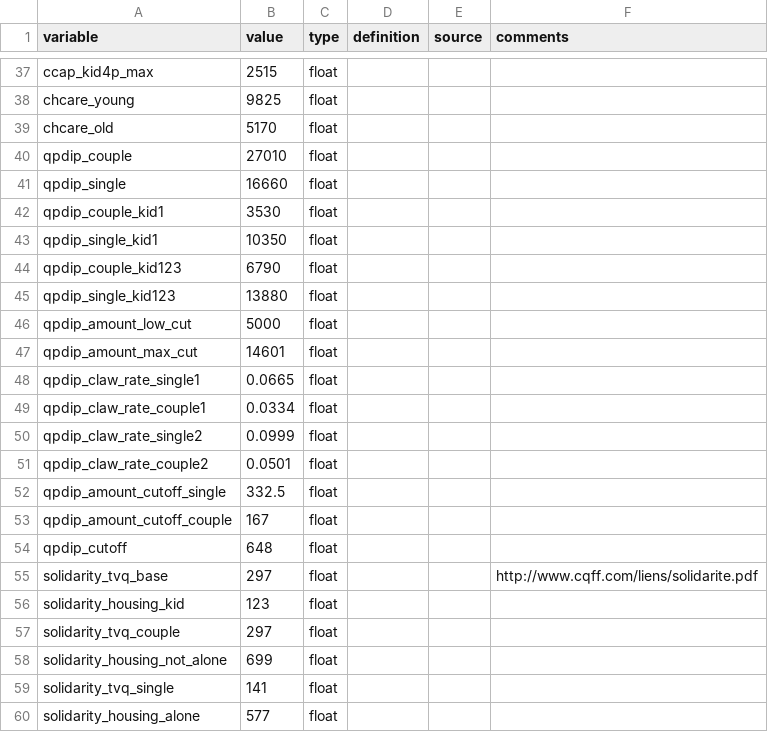
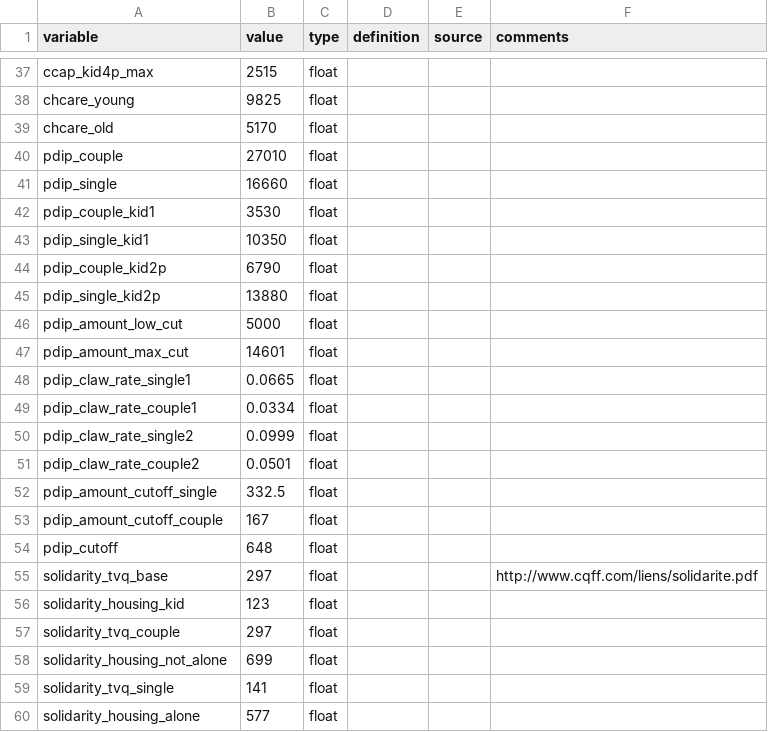
Before and after one commit to CREEi-models/srd, a CSV file: srd/quebec/params/measures_2020.csv, drawn as a sheet; only a part is shown, gaps mark what is left out.

```diff
--- a/srd/quebec/params/measures_2020.csv
+++ b/srd/quebec/params/measures_2020.csv
@@ -39,17 +39,17 @@ chcare_young;9825;float;;;
 chcare_old;5170;float;;;
-qpdip_couple;27010;float;;;
-qpdip_single;16660;float;;;
-qpdip_couple_kid1;3530;float;;;
-qpdip_single_kid1;10350;float;;;
-qpdip_couple_kid123;6790;float;;;
-qpdip_single_kid123;13880;float;;;
-qpdip_amount_low_cut;5000;float;;;
-qpdip_amount_max_cut;14601;float;;;
-qpdip_claw_rate_single1;0.0665;float;;;
-qpdip_claw_rate_couple1;0.0334;float;;;
-qpdip_claw_rate_single2;0.0999;float;;;
-qpdip_claw_rate_couple2;0.0501;float;;;
-qpdip_amount_cutoff_single;332.5;float;;;
-qpdip_amount_cutoff_couple;167;float;;;
-qpdip_cutoff;648;float;;;
+pdip_couple;27010;float;;;
+pdip_single;16660;float;;;
+pdip_couple_kid1;3530;float;;;
+pdip_single_kid1;10350;float;;;
+pdip_couple_kid2p;6790;float;;;
+pdip_single_kid2p;13880;float;;;
+pdip_amount_low_cut;5000;float;;;
+pdip_amount_max_cut;14601;float;;;
+pdip_claw_rate_single1;0.0665;float;;;
+pdip_claw_rate_couple1;0.0334;float;;;
+pdip_claw_rate_single2;0.0999;float;;;
+pdip_claw_rate_couple2;0.0501;float;;;
+pdip_amount_cutoff_single;332.5;float;;;
+pdip_amount_cutoff_couple;167;float;;;
+pdip_cutoff;648;float;;;
 solidarity_tvq_base;297;float;;;http://www.cqff.com/liens/solidarite.pdf
```
Also changed, not shown: 4 other files.
